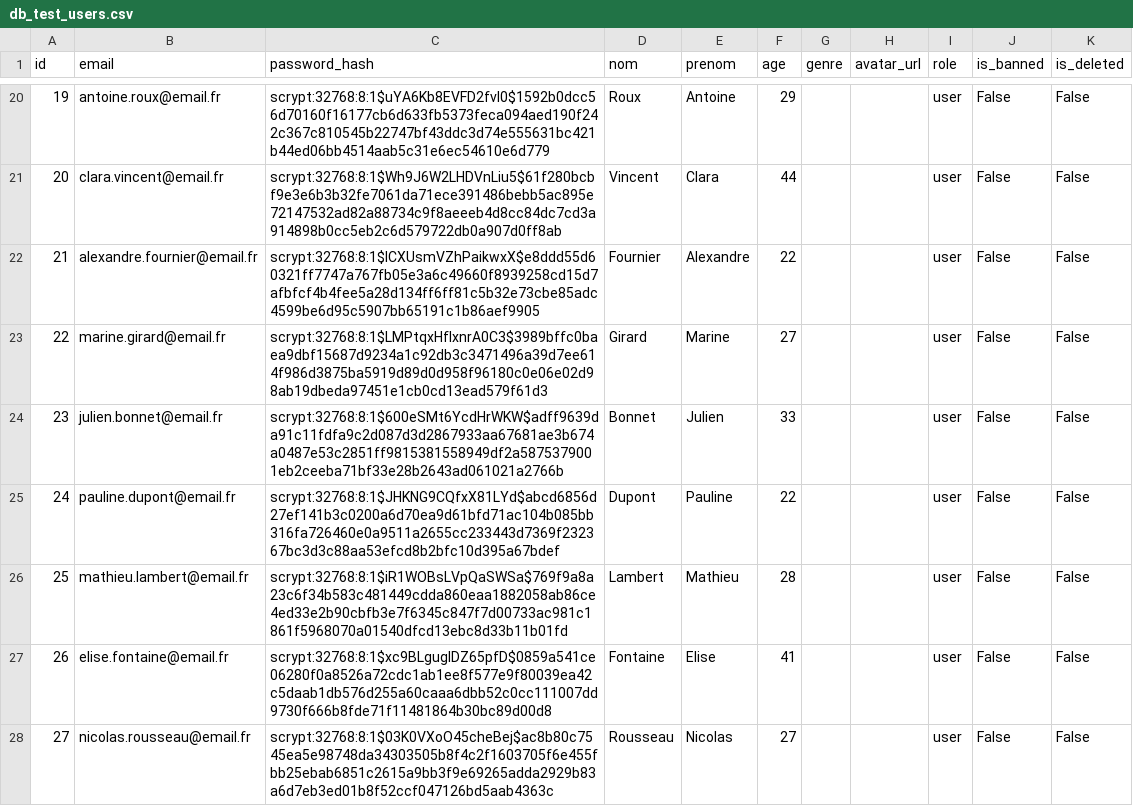
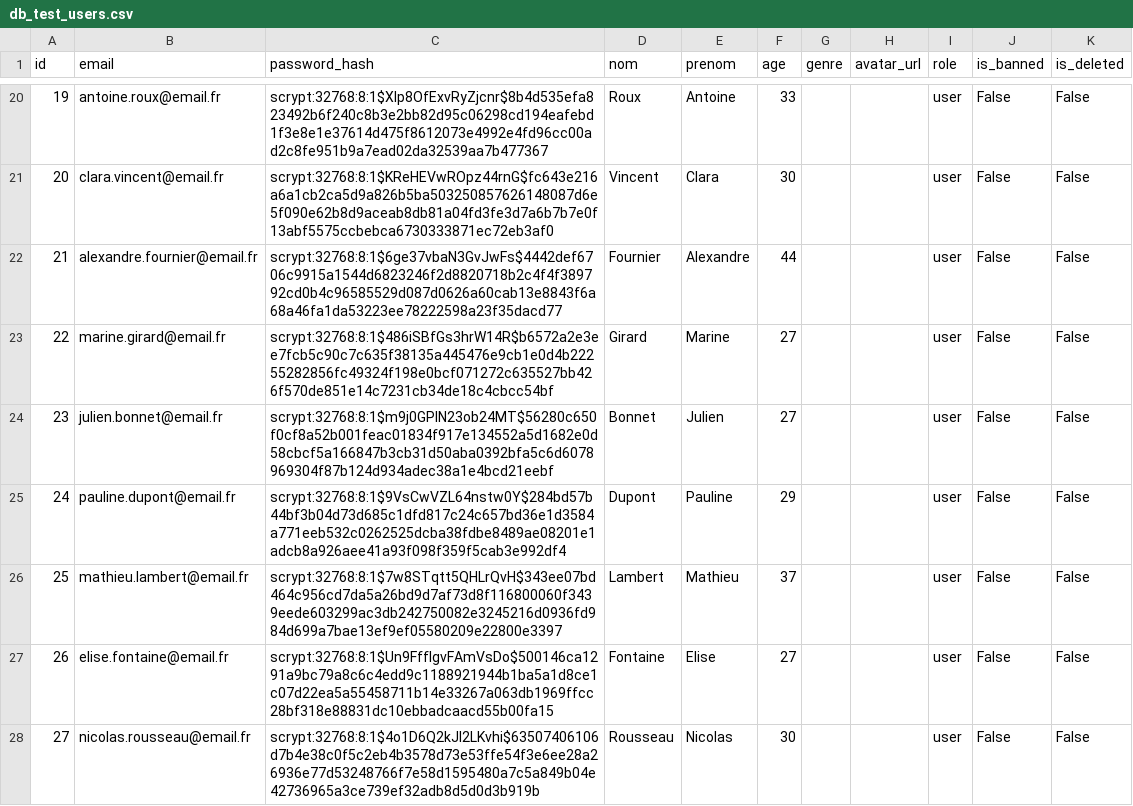
Before and after one commit to Pommovore/gnmanager, a CSV file: config/db_test_users.csv, drawn as a sheet; only a part is shown, gaps mark what is left out; the diff covers the shown part only.

```diff
--- a/config/db_test_users.csv
+++ b/config/db_test_users.csv
@@ -20,9 +20,9 @@ id,email,password_hash,nom,prenom,age,genre,avatar_url,role,is_banned,is_deleted
-19,antoine.roux@email.fr,scrypt:32768:8:1$uYA6Kb8EVFD2fvI0$1592b0dcc56d70160f16177cb6d633fb5373feca094aed190f242c367c810545b22747bf43ddc3d74e555631bc421b44ed06bb4514aab5c31e6ec54610e6d779,Roux,Antoine,29,,,user,False,False
-20,clara.vincent@email.fr,scrypt:32768:8:1$Wh9J6W2LHDVnLiu5$61f280bcbf9e3e6b3b32fe7061da71ece391486bebb5ac895e72147532ad82a88734c9f8aeeeb4d8cc84dc7cd3a914898b0cc5eb2c6d579722db0a907d0ff8ab,Vincent,Clara,44,,,user,False,False
-21,alexandre.fournier@email.fr,scrypt:32768:8:1$ICXUsmVZhPaikwxX$e8ddd55d60321ff7747a767fb05e3a6c49660f8939258cd15d7afbfcf4b4fee5a28d134ff6ff81c5b32e73cbe85adc4599be6d95c5907bb65191c1b86aef9905,Fournier,Alexandre,22,,,user,False,False
-22,marine.girard@email.fr,scrypt:32768:8:1$LMPtqxHflxnrA0C3$3989bffc0baea9dbf15687d9234a1c92db3c3471496a39d7ee614f986d3875ba5919d89d0d958f96180c0e06e02d98ab19dbeda97451e1cb0cd13ead579f61d3,Girard,Marine,27,,,user,False,False
-23,julien.bonnet@email.fr,scrypt:32768:8:1$600eSMt6YcdHrWKW$adff9639da91c11fdfa9c2d087d3d2867933aa67681ae3b674a0487e53c2851ff9815381558949df2a5875379001eb2ceeba71bf33e28b2643ad061021a2766b,Bonnet,Julien,33,,,user,False,False
-24,pauline.dupont@email.fr,scrypt:32768:8:1$JHKNG9CQfxX81LYd$abcd6856d27ef141b3c0200a6d70ea9d61bfd71ac104b085bb316fa726460e0a9511a2655cc233443d7369f232367bc3d3c88aa53efcd8b2bfc10d395a67bdef,Dupont,Pauline,22,,,user,False,False
-25,mathieu.lambert@email.fr,scrypt:32768:8:1$iR1WOBsLVpQaSWSa$769f9a8a23c6f34b583c481449cdda860eaa1882058ab86ce4ed33e2b90cbfb3e7f6345c847f7d00733ac981c1861f5968070a01540dfcd13ebc8d33b11b01fd,Lambert,Mathieu,28,,,user,False,False
-26,elise.fontaine@email.fr,scrypt:32768:8:1$xc9BLgugIDZ65pfD$0859a541ce06280f0a8526a72cdc1ab1ee8f577e9f80039ea42c5daab1db576d255a60caaa6dbb52c0cc111007dd9730f666b8fde71f11481864b30bc89d00d8,Fontaine,Elise,41,,,user,False,False
-27,nicolas.rousseau@email.fr,scrypt:32768:8:1$03K0VXoO45cheBej$ac8b80c7545ea5e98748da34303505b8f4c2f1603705f6e455fbb25ebab6851c2615a9bb3f9e69265adda2929b83a6d7eb3ed01b8f52ccf047126bd5aab4363c,Rousseau,Nicolas,27,,,user,False,False
+19,antoine.roux@email.fr,scrypt:32768:8:1$Xlp8OfExvRyZjcnr$8b4d535efa823492b6f240c8b3e2bb82d95c06298cd194eafebd1f3e8e1e37614d475f8612073e4992e4fd96cc00ad2c8fe951b9a7ead02da32539aa7b477367,Roux,Antoine,33,,,user,False,False
+20,clara.vincent@email.fr,scrypt:32768:8:1$KReHEVwROpz44rnG$fc643e216a6a1cb2ca5d9a826b5ba503250857626148087d6e5f090e62b8d9aceab8db81a04fd3fe3d7a6b7b7e0f13abf5575ccbebca6730333871ec72eb3af0,Vincent,Clara,30,,,user,False,False
+21,alexandre.fournier@email.fr,scrypt:32768:8:1$6ge37vbaN3GvJwFs$4442def6706c9915a1544d6823246f2d8820718b2c4f4f389792cd0b4c96585529d087d0626a60cab13e8843f6a68a46fa1da53223ee78222598a23f35dacd77,Fournier,Alexandre,44,,,user,False,False
+22,marine.girard@email.fr,scrypt:32768:8:1$486iSBfGs3hrW14R$b6572a2e3ee7fcb5c90c7c635f38135a445476e9cb1e0d4b22255282856fc49324f198e0bcf071272c635527bb426f570de851e14c7231cb34de18c4cbcc54bf,Girard,Marine,27,,,user,False,False
+23,julien.bonnet@email.fr,scrypt:32768:8:1$m9j0GPIN23ob24MT$56280c650f0cf8a52b001feac01834f917e134552a5d1682e0d58cbcf5a166847b3cb31d50aba0392bfa5c6d6078969304f87b124d934adec38a1e4bcd21eebf,Bonnet,Julien,27,,,user,False,False
+24,pauline.dupont@email.fr,scrypt:32768:8:1$9VsCwVZL64nstw0Y$284bd57b44bf3b04d73d685c1dfd817c24c657bd36e1d3584a771eeb532c0262525dcba38fdbe8489ae08201e1adcb8a926aee41a93f098f359f5cab3e992df4,Dupont,Pauline,29,,,user,False,False
+25,mathieu.lambert@email.fr,scrypt:32768:8:1$7w8STqtt5QHLrQvH$343ee07bd464c956cd7da5a26bd9d7af73d8f116800060f3439eede603299ac3db242750082e3245216d0936fd984d699a7bae13ef9ef05580209e22800e3397,Lambert,Mathieu,37,,,user,False,False
+26,elise.fontaine@email.fr,scrypt:32768:8:1$Un9FffIgvFAmVsDo$500146ca1291a9bc79a8c6c4edd9c1188921944b1ba5a1d8ce1c07d22ea5a55458711b14e33267a063db1969ffcc28bf318e88831dc10ebbadcaacd55b00fa15,Fontaine,Elise,27,,,user,False,False
+27,nicolas.rousseau@email.fr,scrypt:32768:8:1$4o1D6Q2kJl2LKvhi$63507406106d7b4e38c0f5c2eb4b3578d73e53ffe54f3e6ee28a26936e77d53248766f7e58d1595480a7c5a849b04e42736965a3ce739ef32adb8d5d0d3b919b,Rousseau,Nicolas,30,,,user,False,False
```
Also changed, not shown: 60 edited cells elsewhere in this file, config/db_test_events.csv, config/db_test_participants.csv, 5 other files.
